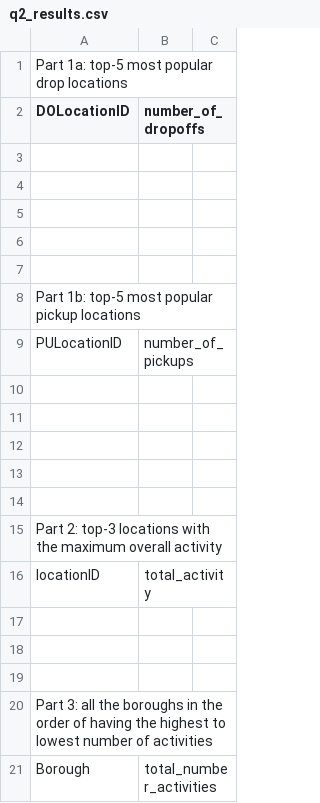
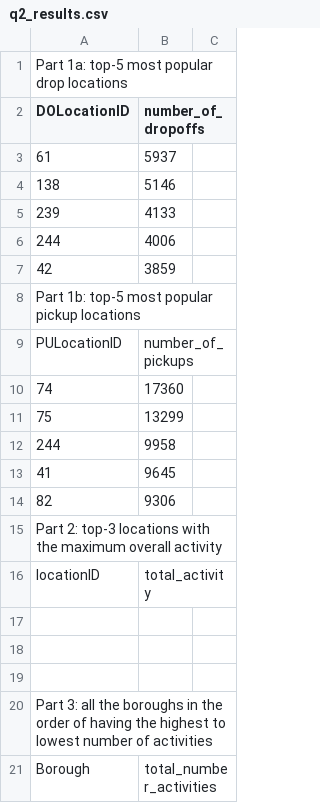
Before and after one commit to ArmelaGjoka/data-visualization-omsc, a CSV file: H3/Q2/q2_results.csv, drawn as a sheet; only a part is shown; the diff names each change by its address in the sheet, - before the commit and + after, or states it on an @@ line.

```diff
--- a/H3/Q2/q2_results.csv
+++ b/H3/Q2/q2_results.csv
-row 3: (empty)
+row 3: 61 | 5937
-row 4: (empty)
+row 4: 138 | 5146
-row 5: (empty)
+row 5: 239 | 4133
-row 6: (empty)
+row 6: 244 | 4006
-row 7: (empty)
+row 7: 42 | 3859
-row 10: (empty)
+row 10: 74 | 17360
-row 11: (empty)
+row 11: 75 | 13299
-row 12: (empty)
+row 12: 244 | 9958
-row 13: (empty)
+row 13: 41 | 9645
-row 14: (empty)
+row 14: 82 | 9306
```
Also changed, not shown: 4 other files.
